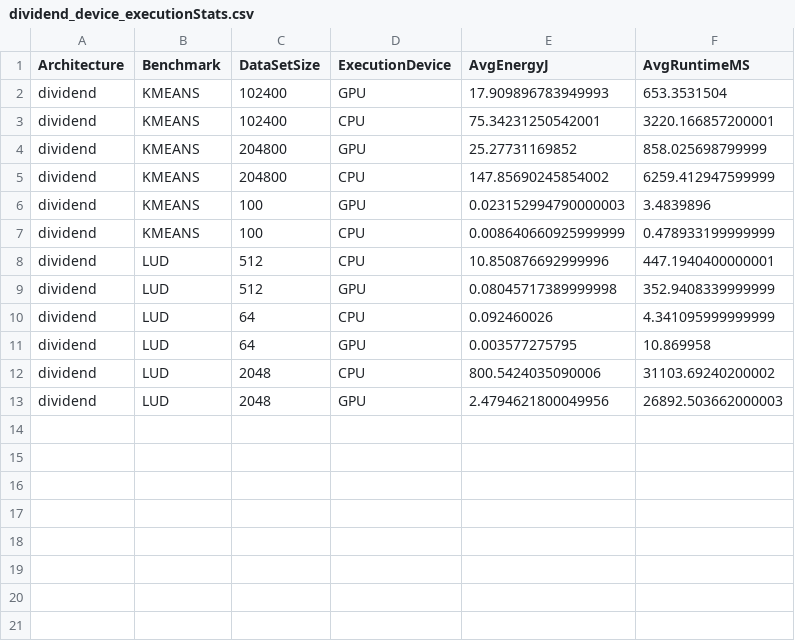
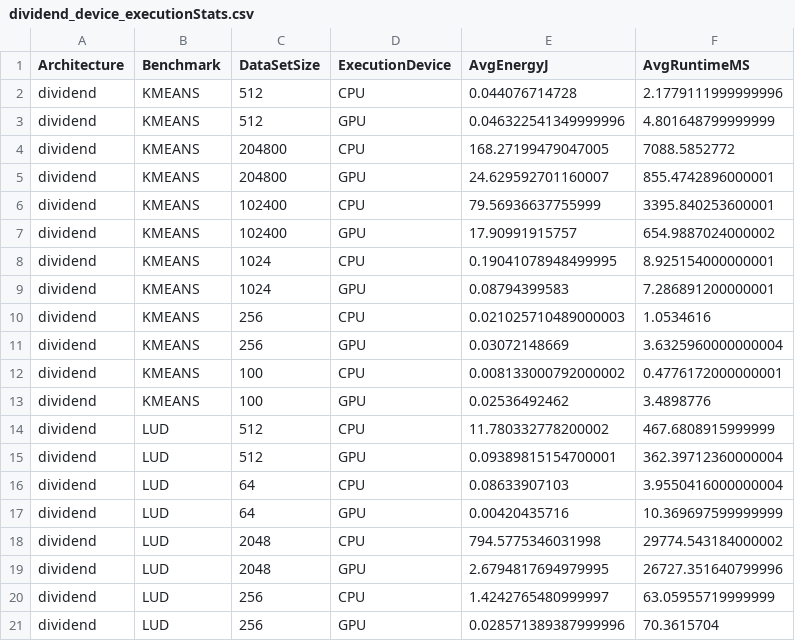
Before and after one commit to vsee/oclBenchNetworkMapper, a CSV file: src/main/resources/serverConf/dividend_device_executionStats.csv, drawn as a sheet.

Commit message:
Adds a full set of statisitcs for the new functionalities adds new workload to execution device mappings

```diff
--- a/src/main/resources/serverConf/dividend_device_executionStats.csv
+++ b/src/main/resources/serverConf/dividend_device_executionStats.csv
@@ -1,13 +1,21 @@
 Architecture,Benchmark,DataSetSize,ExecutionDevice,AvgEnergyJ,AvgRuntimeMS
-dividend,KMEANS,102400,GPU,17.909896783949993,653.3531504
-dividend,KMEANS,102400,CPU,75.34231250542001,3220.166857200001
-dividend,KMEANS,204800,GPU,25.27731169852,858.025698799999
-dividend,KMEANS,204800,CPU,147.85690245854002,6259.412947599999
-dividend,KMEANS,100,GPU,0.023152994790000003,3.4839896
-dividend,KMEANS,100,CPU,0.008640660925999999,0.478933199999999
-dividend,LUD,512,CPU,10.850876692999996,447.1940400000001
-dividend,LUD,512,GPU,0.08045717389999998,352.9408339999999
-dividend,LUD,64,CPU,0.092460026,4.341095999999999
-dividend,LUD,64,GPU,0.003577275795,10.869958
-dividend,LUD,2048,CPU,800.5424035090006,31103.69240200002
-dividend,LUD,2048,GPU,2.4794621800049956,26892.503662000003
+dividend,KMEANS,512,CPU,0.044076714728,2.1779111999999996
+dividend,KMEANS,512,GPU,0.046322541349999996,4.801648799999999
+dividend,KMEANS,204800,CPU,168.27199479047005,7088.5852772
+dividend,KMEANS,204800,GPU,24.629592701160007,855.4742896000001
+dividend,KMEANS,102400,CPU,79.56936637755999,3395.840253600001
+dividend,KMEANS,102400,GPU,17.90991915757,654.9887024000002
+dividend,KMEANS,1024,CPU,0.19041078948499995,8.925154000000001
+dividend,KMEANS,1024,GPU,0.08794399583,7.286891200000001
+dividend,KMEANS,256,CPU,0.021025710489000003,1.0534616
+dividend,KMEANS,256,GPU,0.03072148669,3.6325960000000004
+dividend,KMEANS,100,CPU,0.008133000792000002,0.4776172000000001
+dividend,KMEANS,100,GPU,0.02536492462,3.4898776
+dividend,LUD,512,CPU,11.780332778200002,467.6808915999999
+dividend,LUD,512,GPU,0.09389815154700001,362.39712360000004
+dividend,LUD,64,CPU,0.08633907103,3.9550416000000004
+dividend,LUD,64,GPU,0.00420435716,10.369697599999999
+dividend,LUD,2048,CPU,794.5775346031998,29774.543184000002
+dividend,LUD,2048,GPU,2.6794817694979995,26727.351640799996
+dividend,LUD,256,CPU,1.4242765480999997,63.05955719999999
+dividend,LUD,256,GPU,0.028571389387999996,70.3615704
```
Also changed, not shown: 2 other files.
